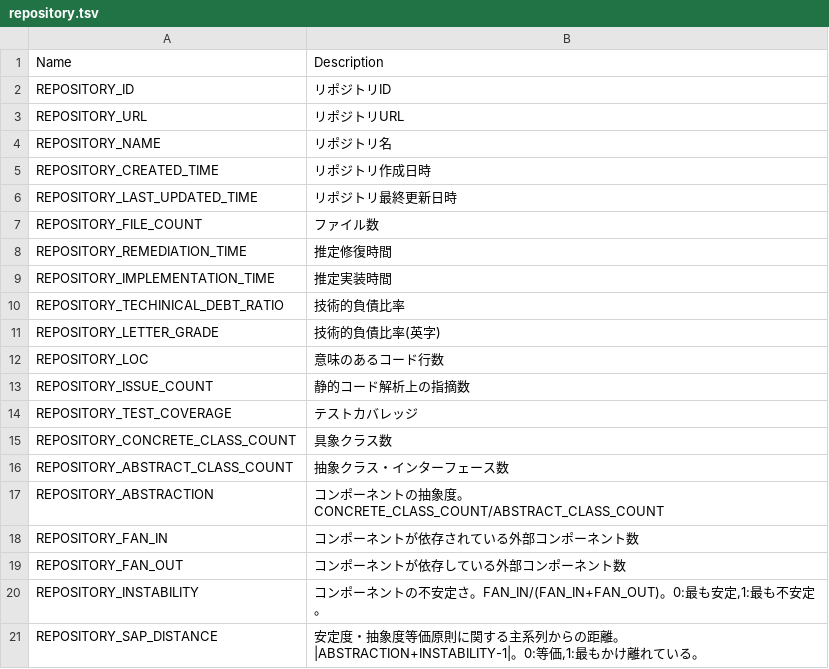
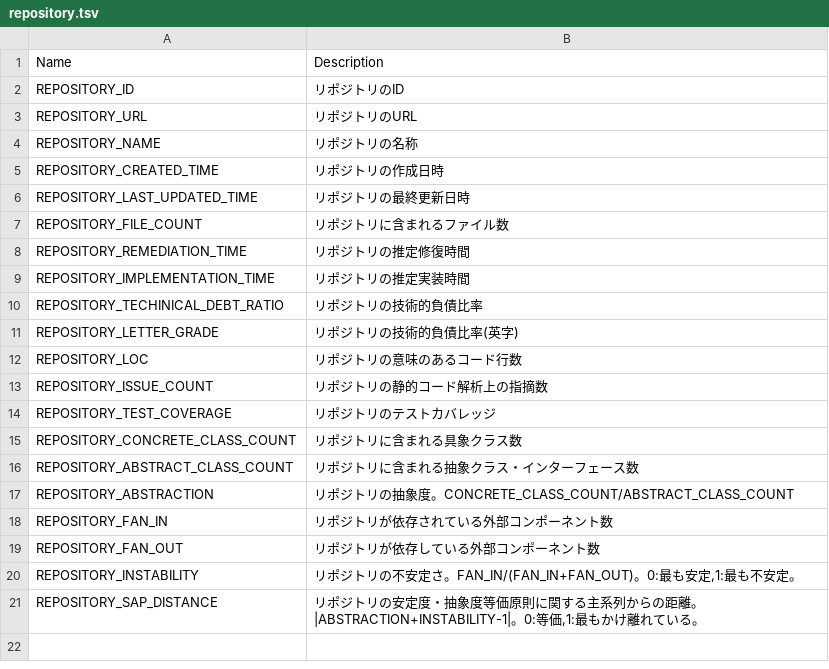
Before and after one commit to MichinaoShimizu/devmetrics, a TSV file: metrics/repository.tsv, drawn as a sheet.

Commit message:
preparation

```diff
--- a/metrics/repository.tsv
+++ b/metrics/repository.tsv
@@ -1,21 +1,21 @@
 Name	Description
-REPOSITORY_ID	リポジトリID
-REPOSITORY_URL	リポジトリURL
-REPOSITORY_NAME	リポジトリ名
-REPOSITORY_CREATED_TIME	リポジトリ作成日時
-REPOSITORY_LAST_UPDATED_TIME	リポジトリ最終更新日時
-REPOSITORY_FILE_COUNT	ファイル数
-REPOSITORY_REMEDIATION_TIME	推定修復時間
-REPOSITORY_IMPLEMENTATION_TIME	推定実装時間
-REPOSITORY_TECHINICAL_DEBT_RATIO	技術的負債比率
-REPOSITORY_LETTER_GRADE	技術的負債比率(英字)
-REPOSITORY_LOC	意味のあるコード行数
-REPOSITORY_ISSUE_COUNT	静的コード解析上の指摘数
-REPOSITORY_TEST_COVERAGE	テストカバレッジ
-REPOSITORY_CONCRETE_CLASS_COUNT	具象クラス数
-REPOSITORY_ABSTRACT_CLASS_COUNT	抽象クラス・インターフェース数
-REPOSITORY_ABSTRACTION	コンポーネントの抽象度。CONCRETE_CLASS_COUNT/ABSTRACT_CLASS_COUNT
-REPOSITORY_FAN_IN	コンポーネントが依存されている外部コンポーネント数
-REPOSITORY_FAN_OUT	コンポーネントが依存している外部コンポーネント数
-REPOSITORY_INSTABILITY	コンポーネントの不安定さ。FAN_IN/(FAN_IN+FAN_OUT)。0:最も安定,1:最も不安定。
-REPOSITORY_SAP_DISTANCE	安定度・抽象度等価原則に関する主系列からの距離。|ABSTRACTION+INSTABILITY-1|。0:等価,1:最もかけ離れている。
+REPOSITORY_ID	リポジトリのID
+REPOSITORY_URL	リポジトリのURL
+REPOSITORY_NAME	リポジトリの名称
+REPOSITORY_CREATED_TIME	リポジトリの作成日時
+REPOSITORY_LAST_UPDATED_TIME	リポジトリの最終更新日時
+REPOSITORY_FILE_COUNT	リポジトリに含まれるファイル数
+REPOSITORY_REMEDIATION_TIME	リポジトリの推定修復時間
+REPOSITORY_IMPLEMENTATION_TIME	リポジトリの推定実装時間
+REPOSITORY_TECHINICAL_DEBT_RATIO	リポジトリの技術的負債比率
+REPOSITORY_LETTER_GRADE	リポジトリの技術的負債比率(英字)
+REPOSITORY_LOC	リポジトリの意味のあるコード行数
+REPOSITORY_ISSUE_COUNT	リポジトリの静的コード解析上の指摘数
+REPOSITORY_TEST_COVERAGE	リポジトリのテストカバレッジ
+REPOSITORY_CONCRETE_CLASS_COUNT	リポジトリに含まれる具象クラス数
+REPOSITORY_ABSTRACT_CLASS_COUNT	リポジトリに含まれる抽象クラス・インターフェース数
+REPOSITORY_ABSTRACTION	リポジトリの抽象度。CONCRETE_CLASS_COUNT/ABSTRACT_CLASS_COUNT
+REPOSITORY_FAN_IN	リポジトリが依存されている外部コンポーネント数
+REPOSITORY_FAN_OUT	リポジトリが依存している外部コンポーネント数
+REPOSITORY_INSTABILITY	リポジトリの不安定さ。FAN_IN/(FAN_IN+FAN_OUT)。0:最も安定,1:最も不安定。
+REPOSITORY_SAP_DISTANCE	リポジトリの安定度・抽象度等価原則に関する主系列からの距離。|ABSTRACTION+INSTABILITY-1|。0:等価,1:最もかけ離れている。
```
